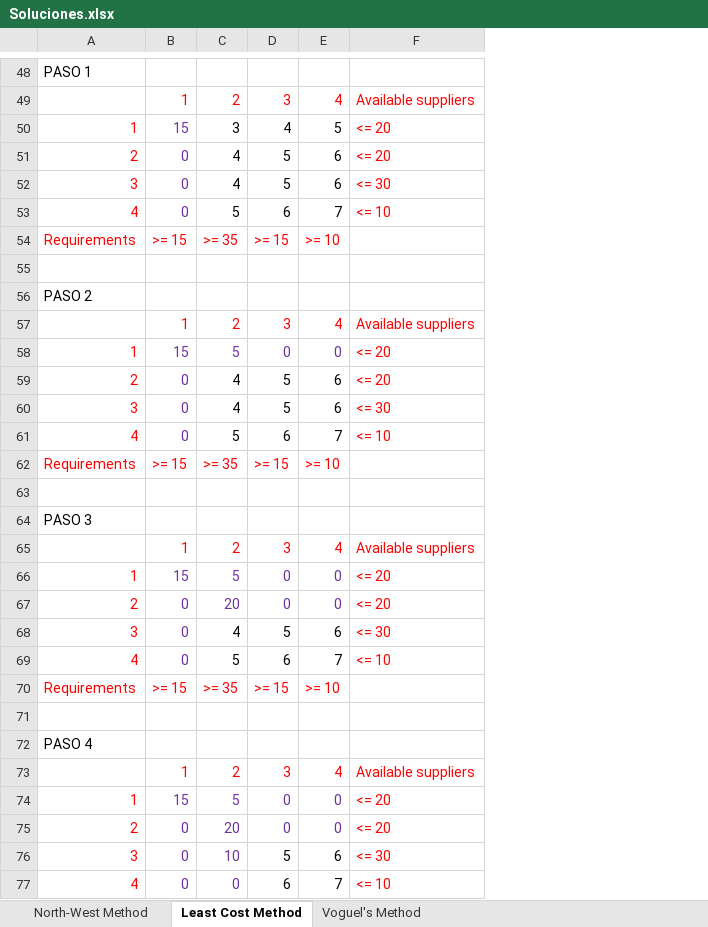
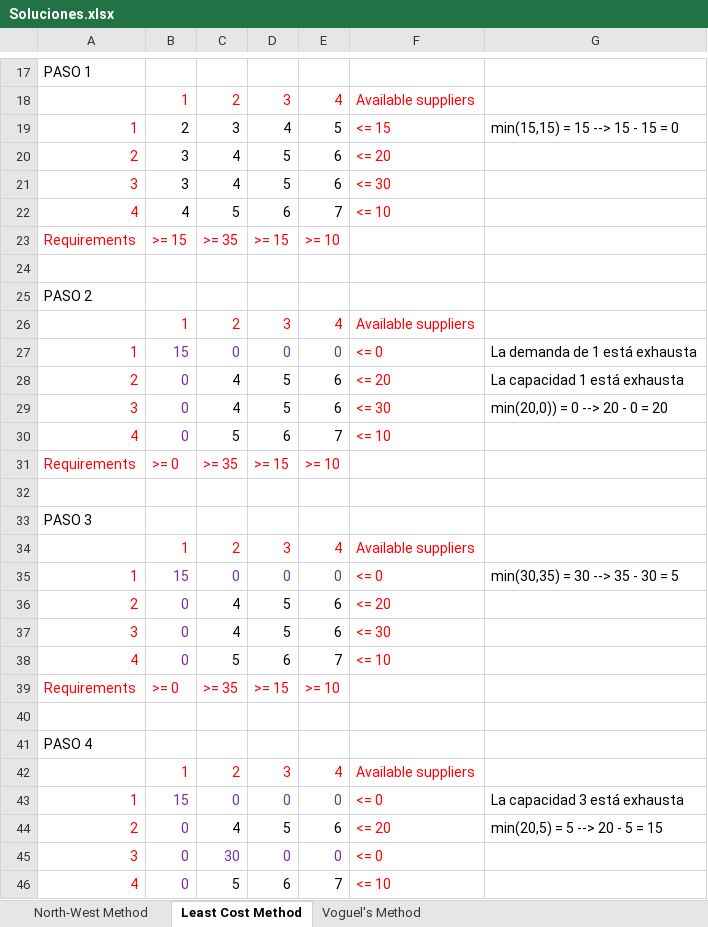
Before and after one commit to Fertry/MASI, an Excel workbook: Ficheros/Soluciones.xlsx, sheet Least Cost Method, drawn as a sheet; only a part is shown, gaps mark what is left out; values as stored, in another font and other column widths than the file's, no borders; removed rows and columns are numbered as before the commit, all else as after; the diff covers the shown part only; the diff names each change by its address in the sheet, - before the commit and + after, or states it on an @@ line.

Commit message:
Dos métodos añadidos
Falta: añadir Vogel y añadir las "dummy columns" a los dos métodos nuevos.

```diff
--- a/Ficheros/Soluciones.xlsx (sheet Least Cost Method)
+++ b/Ficheros/Soluciones.xlsx (sheet Least Cost Method)
+column G, row 19: min(15,15) = 15 --> 15 - 15 = 0; rows 27-44: La demanda de 1 está exhausta | La capacidad 1 está exhausta | min(20,0)) = 0 --> 20 - 0 = 20 |  |  |  |  |  | min(30,35) = 30 --> 35 - 30 = 5 |  |  |  |  |  |  |  | La capacidad 3 está exhausta | min(20,5) = 5 --> 20 - 5 = 15
-B19: 15
+B19: 2
-B19 text colour: #7030A0
+B19 text colour: black
-F19: <= 20
+F19: <= 15
-row 51: 2 | 0 | 4 | 5 | 6 | <= 20
-row 52: 3 | 0 | 4 | 5 | 6 | <= 30
+row 20: 2 | 3 | 4 | 5 | 6 | <= 20
+row 21: 3 | 3 | 4 | 5 | 6 | <= 30
+row 22: 4 | 4 | 5 | 6 | 7 | <= 10
-C27: 5
+C27: 0
-F27: <= 20
+F27: <= 0
-B31: >= 15
+B31: >= 0
-C35: 5
+C35: 0
-F35: <= 20
+F35: <= 0
-C36: 20
+C36: 4
-C36:E36 text colour: #7030A0
+C36:E36 text colour: black
-D36: 0
+D36: 5
-E36: 0
+E36: 6
-B39: >= 15
+B39: >= 0
-C43: 5
+C43: 0
-F43: <= 20
+F43: <= 0
-C44: 20
+C44: 4
-C44:E44 text colour: #7030A0
+C44:E44 text colour: black
-D44: 0
+D44: 5
-E44: 0
+E44: 6
-C45: 10
+C45: 30
-D45: 5
+D45: 0
-D45:E45 text colour: black
+D45:E45 text colour: #7030A0
-E45: 6
+E45: 0
-F45: <= 30
+F45: <= 0
@@ row 77 moved to row 54: 4 @@
@@ row 53 moved to row 46: 4 @@
```
Also changed, not shown: 8 added rows, 32 removed rows, 35 edited cells and cell formats elsewhere in this sheet, sheet North-West Method, sheet Voguel's Method.
